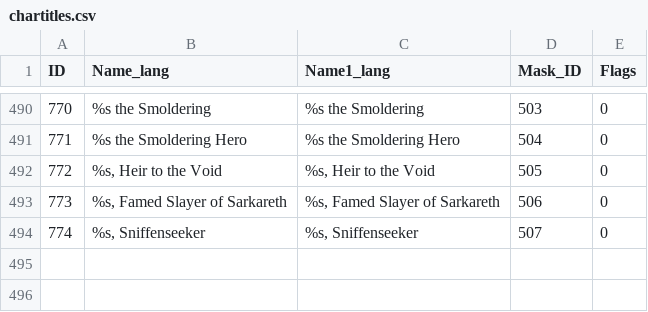
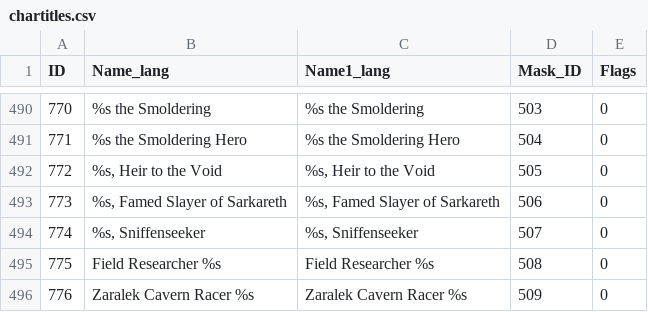
Before and after one commit to DFortun81/AllTheThings, a CSV file: .contrib/Harvesters/Database Harvester/Latest/ptr1/dbfilesclient/chartitles.csv, drawn as a sheet; only a part is shown, gaps mark what is left out; the diff names each change by its address in the sheet, - before the commit and + after, or states it on an @@ line.

```diff
--- a/.contrib/Harvesters/Database Harvester/Latest/ptr1/dbfilesclient/chartitles.csv
+++ b/.contrib/Harvesters/Database Harvester/Latest/ptr1/dbfilesclient/chartitles.csv
+row 495: 775 | Field Researcher %s | Field Researcher %s | 508 | 0
+row 496: 776 | Zaralek Cavern Racer %s | Zaralek Cavern Racer %s | 509 | 0
```
Also changed, not shown: .contrib/Harvesters/Database Harvester/Latest/ptr1/dbfilesclient/battlepetspecies.csv, .contrib/Harvesters/Database Harvester/Latest/ptr1/dbfilesclient/mount.csv, 45 other files.
